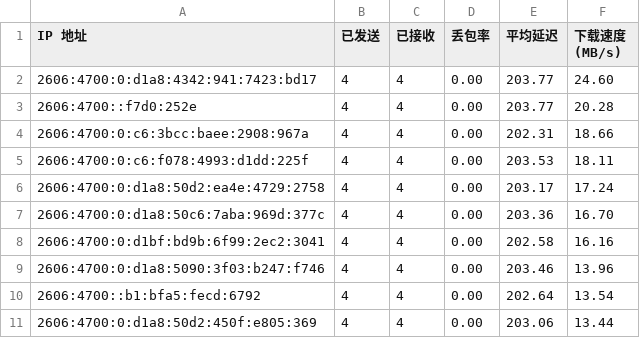
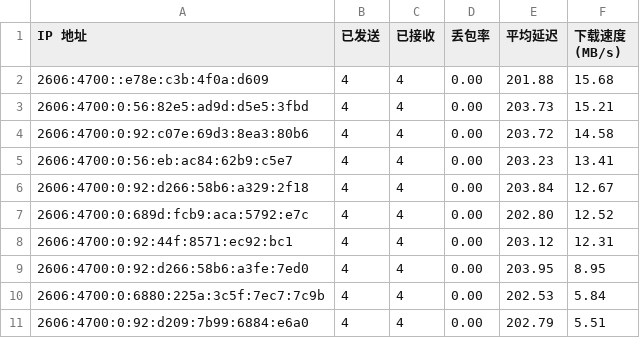
Before and after one commit to yuntinkn06/IPDB, a CSV file: BestCF/ipv6.csv, drawn as a sheet.

Commit message:
Update BestCF/ipv6.csv - 2026-04-30 13:08:45

```diff
--- a/BestCF/ipv6.csv
+++ b/BestCF/ipv6.csv
@@ -1,11 +1,11 @@
 IP 地址,已发送,已接收,丢包率,平均延迟,下载速度 (MB/s)
-2606:4700:0:d1a8:4342:941:7423:bd17,4,4,0.00,203.77,24.60
-2606:4700::f7d0:252e,4,4,0.00,203.77,20.28
-2606:4700:0:c6:3bcc:baee:2908:967a,4,4,0.00,202.31,18.66
-2606:4700:0:c6:f078:4993:d1dd:225f,4,4,0.00,203.53,18.11
-2606:4700:0:d1a8:50d2:ea4e:4729:2758,4,4,0.00,203.17,17.24
-2606:4700:0:d1a8:50c6:7aba:969d:377c,4,4,0.00,203.36,16.70
-2606:4700:0:d1bf:bd9b:6f99:2ec2:3041,4,4,0.00,202.58,16.16
-2606:4700:0:d1a8:5090:3f03:b247:f746,4,4,0.00,203.46,13.96
-2606:4700::b1:bfa5:fecd:6792,4,4,0.00,202.64,13.54
-2606:4700:0:d1a8:50d2:450f:e805:369,4,4,0.00,203.06,13.44
+2606:4700::e78e:c3b:4f0a:d609,4,4,0.00,201.88,15.68
+2606:4700:0:56:82e5:ad9d:d5e5:3fbd,4,4,0.00,203.73,15.21
+2606:4700:0:92:c07e:69d3:8ea3:80b6,4,4,0.00,203.72,14.58
+2606:4700:0:56:eb:ac84:62b9:c5e7,4,4,0.00,203.23,13.41
+2606:4700:0:92:d266:58b6:a329:2f18,4,4,0.00,203.84,12.67
+2606:4700:0:689d:fcb9:aca:5792:e7c,4,4,0.00,202.80,12.52
+2606:4700:0:92:44f:8571:ec92:bc1,4,4,0.00,203.12,12.31
+2606:4700:0:92:d266:58b6:a3fe:7ed0,4,4,0.00,203.95,8.95
+2606:4700:0:6880:225a:3c5f:7ec7:7c9b,4,4,0.00,202.53,5.84
+2606:4700:0:92:d209:7b99:6884:e6a0,4,4,0.00,202.79,5.51
```
